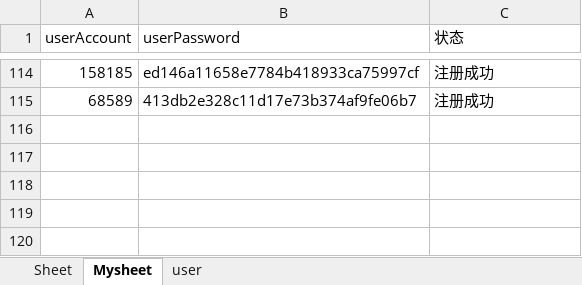
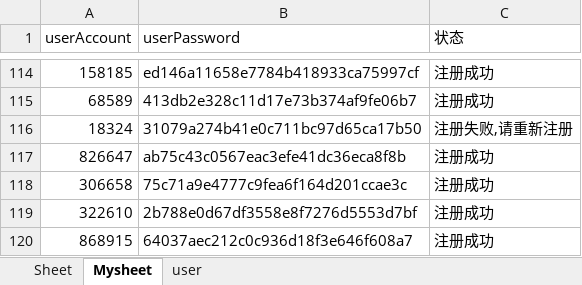
Before and after one commit to yuanjunling/UnittestCaseDemo, an Excel workbook: UnittestCace/ENTITY/Util/Excle_case/case_01.xlsx, sheet Mysheet, drawn as a sheet; only a part is shown, gaps mark what is left out; values as stored, in another font and other column widths than the file's, no borders; the diff names each change by its address in the sheet, - before the commit and + after, or states it on an @@ line.

```diff
--- a/UnittestCace/ENTITY/Util/Excle_case/case_01.xlsx (sheet Mysheet)
+++ b/UnittestCace/ENTITY/Util/Excle_case/case_01.xlsx (sheet Mysheet)
+row 116: 18324 | 31079a274b41e0c711bc97d65ca17b50 | 注册失败,请重新注册
+row 117: 826647 | ab75c43c0567eac3efe41dc36eca8f8b | 注册成功
+row 118: 306658 | 75c71a9e4777c9fea6f164d201ccae3c | 注册成功
+row 119: 322610 | 2b788e0d67df3558e8f7276d5553d7bf | 注册成功
+row 120: 868915 | 64037aec212c0c936d18f3e646f608a7 | 注册成功
```
Also changed, not shown: 4 other files.
